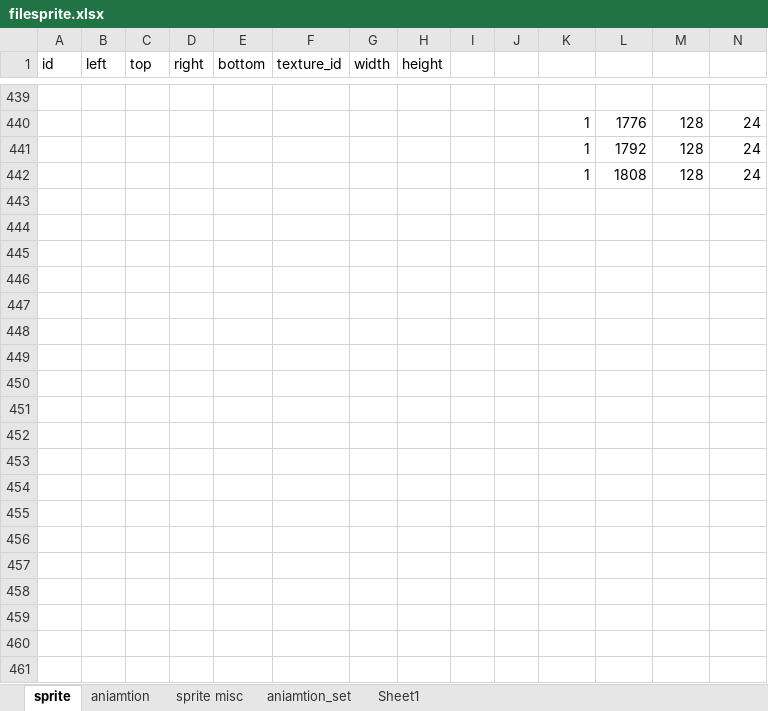
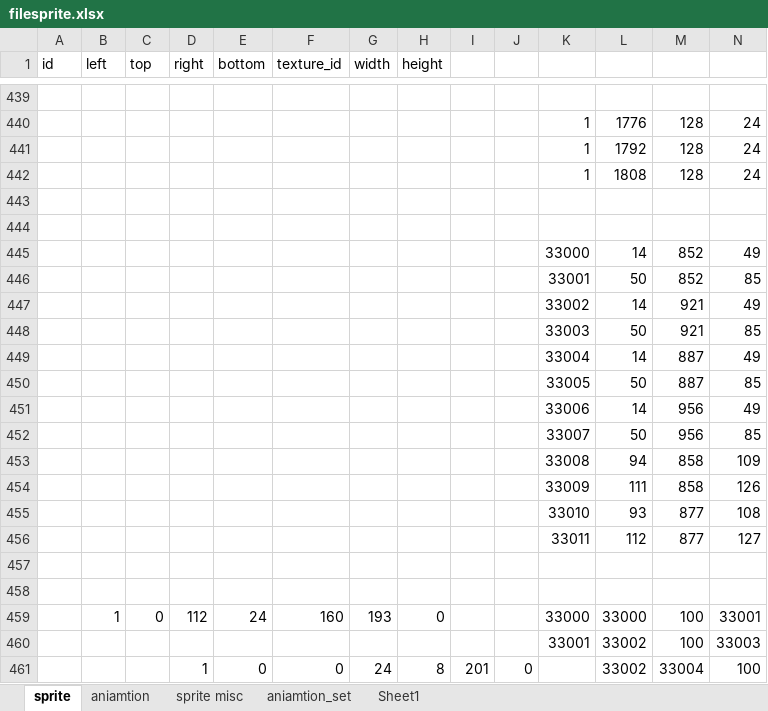
Before and after one commit to minhtuan97/GameSuperMarioBros3, an Excel workbook: filesprite.xlsx, sheet sprite, drawn as a sheet; only a part is shown, gaps mark what is left out; values as stored, in another font and other column widths than the file's, no borders; rows hold the shown columns only; the diff covers the shown part only; the diff names each change by its address in the sheet, - before the commit and + after, or states it on an @@ line.

```diff
--- a/filesprite.xlsx (sheet sprite)
+++ b/filesprite.xlsx (sheet sprite)
+row 443: (empty)
+row 444: (empty)
+row 445:  |  |  |  |  |  |  |  |  |  | 33000 | 14 | 852 | 49
+row 446:  |  |  |  |  |  |  |  |  |  | 33001 | 50 | 852 | 85
+row 447:  |  |  |  |  |  |  |  |  |  | 33002 | 14 | 921 | 49
+row 448:  |  |  |  |  |  |  |  |  |  | 33003 | 50 | 921 | 85
+row 449:  |  |  |  |  |  |  |  |  |  | 33004 | 14 | 887 | 49
+row 450:  |  |  |  |  |  |  |  |  |  | 33005 | 50 | 887 | 85
+row 451:  |  |  |  |  |  |  |  |  |  | 33006 | 14 | 956 | 49
+row 452:  |  |  |  |  |  |  |  |  |  | 33007 | 50 | 956 | 85
+row 453:  |  |  |  |  |  |  |  |  |  | 33008 | 94 | 858 | 109
+row 454:  |  |  |  |  |  |  |  |  |  | 33009 | 111 | 858 | 126
+row 455:  |  |  |  |  |  |  |  |  |  | 33010 | 93 | 877 | 108
+row 456:  |  |  |  |  |  |  |  |  |  | 33011 | 112 | 877 | 127
+row 457: (empty)
+row 458: (empty)
+row 459:  | 1 | 0 | 112 | 24 | 160 | 193 | 0 |  |  | 33000 | 33000 | 100 | 33001
+row 460:  |  |  |  |  |  |  |  |  |  | 33001 | 33002 | 100 | 33003
+row 461:  |  |  | 1 | 0 | 0 | 24 | 8 | 201 | 0 |  | 33002 | 33004 | 100
```
Also changed, not shown: 9 added rows elsewhere in this sheet, 49 other files.
